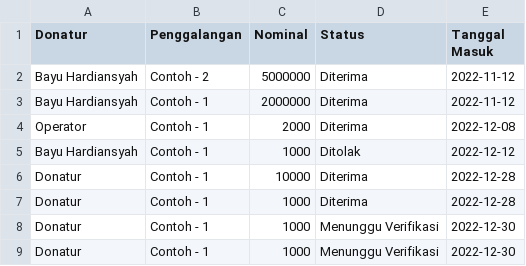
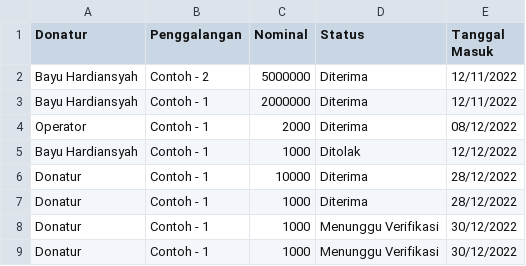
Before and after one commit to setia1011/donasi, a CSV file: assets/laporan/donasi.csv, drawn as a sheet.

Commit message:
Date format for tanggal donasi dan penyaluran in download laporan

```diff
--- a/assets/laporan/donasi.csv
+++ b/assets/laporan/donasi.csv
@@ -1,9 +1,9 @@
 Donatur,Penggalangan,Nominal,Status,"Tanggal Masuk"
-"Bayu Hardiansyah","Contoh - 2",5000000,Diterima,2022-11-12
-"Bayu Hardiansyah","Contoh - 1",2000000,Diterima,2022-11-12
-Operator,"Contoh - 1",2000,Diterima,2022-12-08
-"Bayu Hardiansyah","Contoh - 1",1000,Ditolak,2022-12-12
-Donatur,"Contoh - 1",10000,Diterima,2022-12-28
-Donatur,"Contoh - 1",1000,Diterima,2022-12-28
-Donatur,"Contoh - 1",1000,"Menunggu Verifikasi",2022-12-30
-Donatur,"Contoh - 1",1000,"Menunggu Verifikasi",2022-12-30
+"Bayu Hardiansyah","Contoh - 2",5000000,Diterima,12/11/2022
+"Bayu Hardiansyah","Contoh - 1",2000000,Diterima,12/11/2022
+Operator,"Contoh - 1",2000,Diterima,08/12/2022
+"Bayu Hardiansyah","Contoh - 1",1000,Ditolak,12/12/2022
+Donatur,"Contoh - 1",10000,Diterima,28/12/2022
+Donatur,"Contoh - 1",1000,Diterima,28/12/2022
+Donatur,"Contoh - 1",1000,"Menunggu Verifikasi",30/12/2022
+Donatur,"Contoh - 1",1000,"Menunggu Verifikasi",30/12/2022
```
Also changed, not shown: 1 other file.
